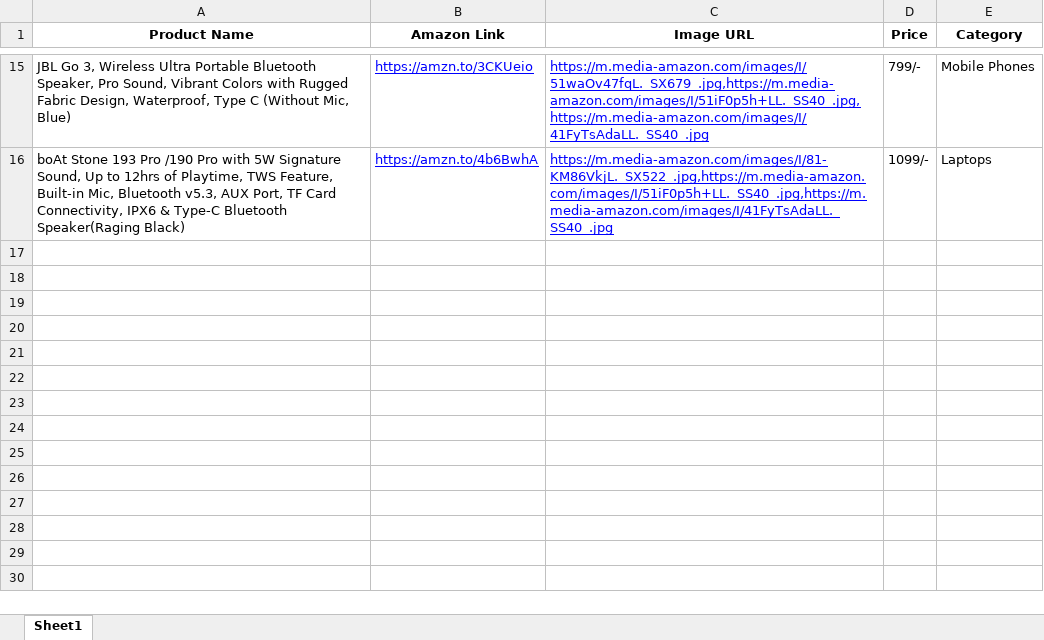
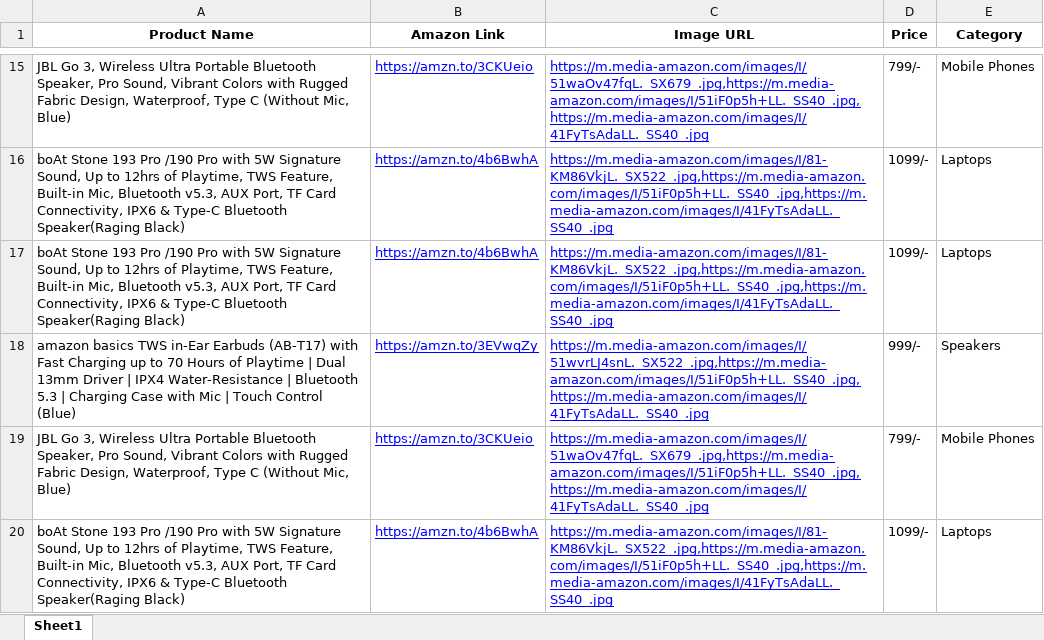
Before and after one commit to PratikSutar97/InfoSpherre_Store, an Excel workbook: products.xlsx, sheet Sheet1, drawn as a sheet; only a part is shown, gaps mark what is left out; values as stored, in another font and other column widths than the file's, no borders; charts and pictures not drawn; the diff names each change by its address in the sheet, - before the commit and + after, or states it on an @@ line.

Commit message:
Excel Update 3

```diff
--- a/products.xlsx (sheet Sheet1)
+++ b/products.xlsx (sheet Sheet1)
+row 17: boAt Stone 193 Pro /190 Pro with 5W Signature Sound, Up to 12hrs of Playtime, TWS Feature, Built-in Mic, Bluetooth v5.3, AUX Port, TF Card Connectivity, IPX6 & Type-C Bluetooth Speaker(Raging Black) | https://amzn.to/4b6BwhA | https://m.media-amazon.com/images/I/81-KM86VkjL._SX522_.jpg,https://m.media-amazon.com/images/I/51iF0p5h+LL._SS40_.jpg,https://m.media-amazon.com/images/I/41FyTsAdaLL._SS40_.jpg | 1099/- | Laptops
+row 18: amazon basics TWS in-Ear Earbuds (AB-T17) with Fast Charging up to 70 Hours of Playtime | Dual 13mm Driver | IPX4 Water-Resistance | Bluetooth 5.3 | Charging Case with Mic | Touch Control (Blue) | https://amzn.to/3EVwqZy | https://m.media-amazon.com/images/I/51wvrLJ4snL._SX522_.jpg,https://m.media-amazon.com/images/I/51iF0p5h+LL._SS40_.jpg,https://m.media-amazon.com/images/I/41FyTsAdaLL._SS40_.jpg | 999/- | Speakers
+row 19: JBL Go 3, Wireless Ultra Portable Bluetooth Speaker, Pro Sound, Vibrant Colors with Rugged Fabric Design, Waterproof, Type C (Without Mic, Blue) | https://amzn.to/3CKUeio | https://m.media-amazon.com/images/I/51waOv47fqL._SX679_.jpg,https://m.media-amazon.com/images/I/51iF0p5h+LL._SS40_.jpg,https://m.media-amazon.com/images/I/41FyTsAdaLL._SS40_.jpg | 799/- | Mobile Phones
+row 20: boAt Stone 193 Pro /190 Pro with 5W Signature Sound, Up to 12hrs of Playtime, TWS Feature, Built-in Mic, Bluetooth v5.3, AUX Port, TF Card Connectivity, IPX6 & Type-C Bluetooth Speaker(Raging Black) | https://amzn.to/4b6BwhA | https://m.media-amazon.com/images/I/81-KM86VkjL._SX522_.jpg,https://m.media-amazon.com/images/I/51iF0p5h+LL._SS40_.jpg,https://m.media-amazon.com/images/I/41FyTsAdaLL._SS40_.jpg | 1099/- | Laptops
```
Also changed, not shown: 1 other file.
